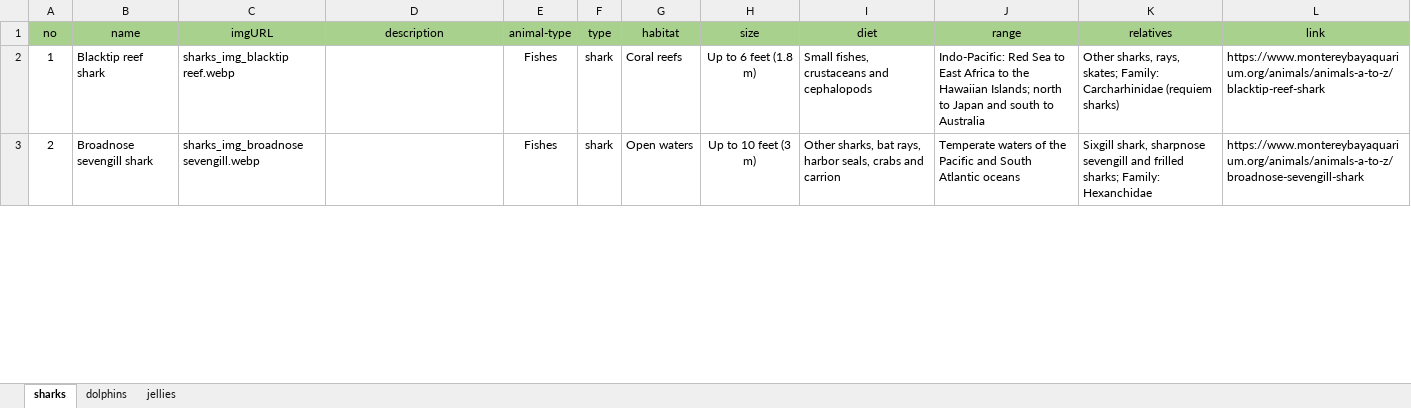
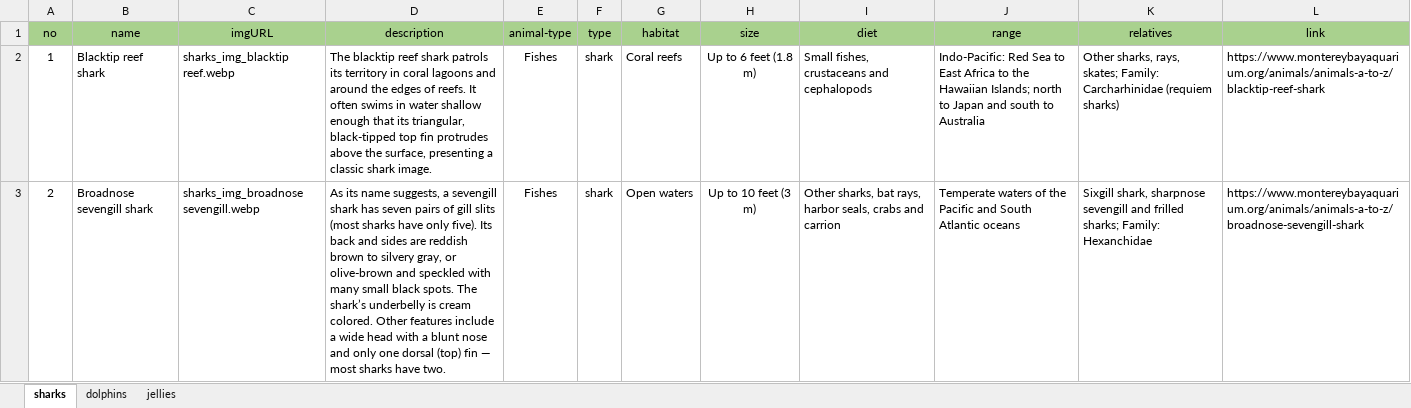
Before and after one commit to longdd0101/eProject_NexusAquarium, an Excel workbook: js/data_animals.xlsx, sheet sharks, drawn as a sheet; only a part is shown; values as stored, in another font and other column widths than the file's, no borders; the diff covers the shown part only; the diff names each change by its address in the sheet, - before the commit and + after, or states it on an @@ line.

Commit message:
list Item

```diff
--- a/js/data_animals.xlsx (sheet sharks)
+++ b/js/data_animals.xlsx (sheet sharks)
-D2 (description): (empty)
+D2 (description): The blacktip reef shark patrols its territory in coral lagoons and around the edges of reefs. It often swims in water shallow enough that its triangular, black-tipped top fin protrudes above the surface, presenting a classic shark image.
-D3 (description): (empty)
+D3 (description): As its name suggests, a sevengill shark has seven pairs of gill slits (most sharks have only five). Its back and sides are reddish brown to silvery gray, or olive-brown and speckled with many small black spots. The shark’s underbelly is cream colored. Other features include a wide head with a blunt nose and only one dorsal (top) fin — most sharks have two.
```
Also changed, not shown: 3 edited cells elsewhere in this sheet, 7 other files.
